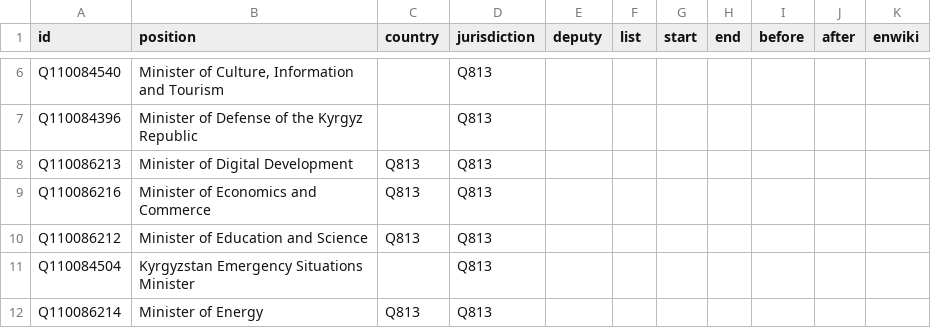
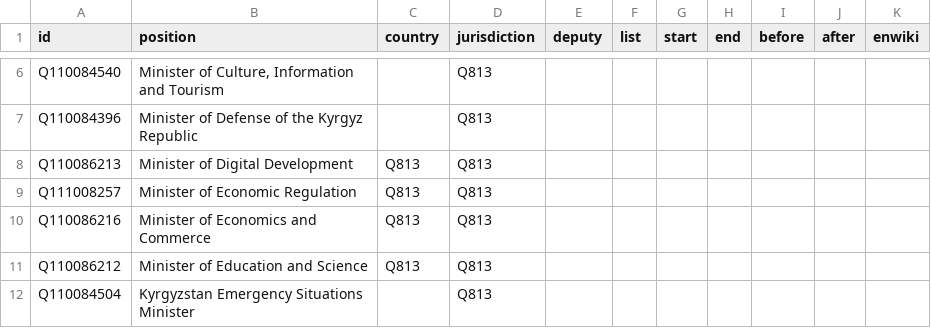
Before and after one commit to every-politician-scrapers/kyrgyzstan-ministers, a CSV file: html/positions.csv, drawn as a sheet; only a part is shown, gaps mark what is left out; the shorter side is filled out with more unchanged rows.

```diff
--- a/html/positions.csv
+++ b/html/positions.csv
@@ -8,2 +8,3 @@ Q110084396,Minister of Defense of the Kyrgyz Republic,,Q813,,,,,,,
 Q110086213,Minister of Digital Development,Q813,Q813,,,,,,,
+Q111008257,Minister of Economic Regulation,Q813,Q813,,,,,,,
 Q110086216,Minister of Economics and Commerce,Q813,Q813,,,,,,,
```
Also changed, not shown: html/holders21.csv.
